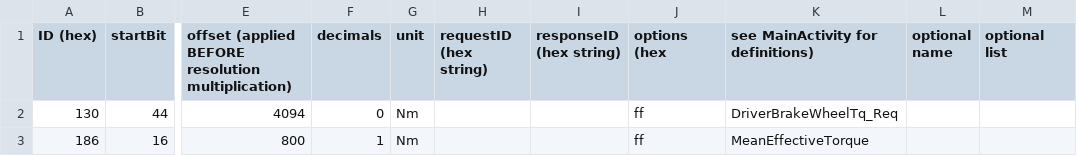
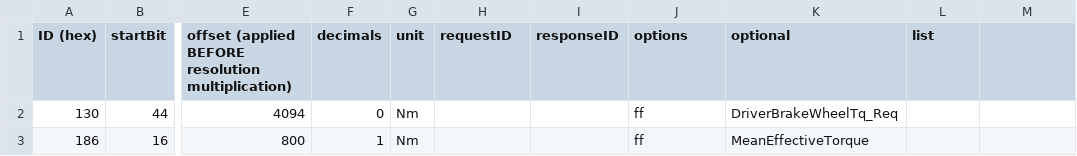
Before and after one commit to swaaws/CanZE, a CSV file: app/src/main/assets/ZOE/_Fields.csv, drawn as a sheet; only a part is shown, gaps mark what is left out; the diff names each change by its address in the sheet, - before the commit and + after, or states it on an @@ line.

Commit message:
Update _Fields.csv

```diff
--- a/app/src/main/assets/ZOE/_Fields.csv
+++ b/app/src/main/assets/ZOE/_Fields.csv
-H1: requestID (hex string)
+H1: requestID
-I1: responseID (hex string)
+I1: responseID
-J1: options (hex
+J1: options
-K1: see MainActivity for definitions)
+K1: optional
-L1: optional name
+L1: list
-M1: optional list
+M1: (empty)
```
